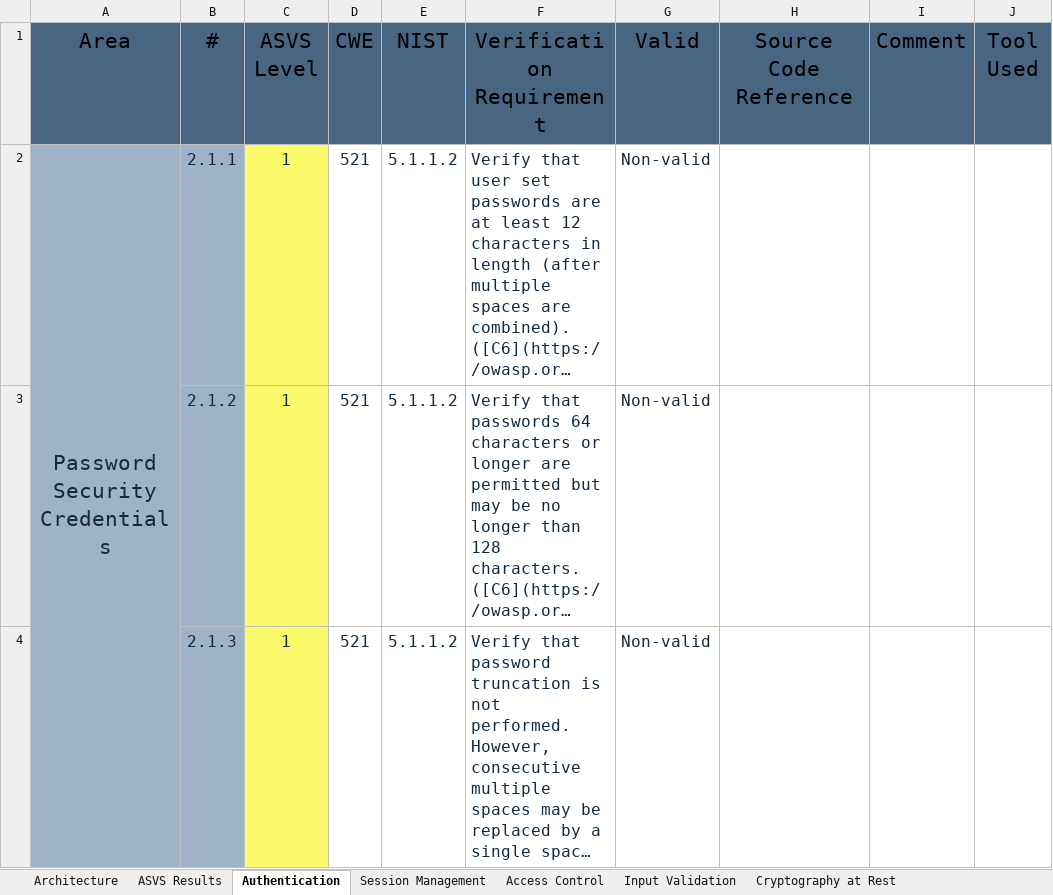
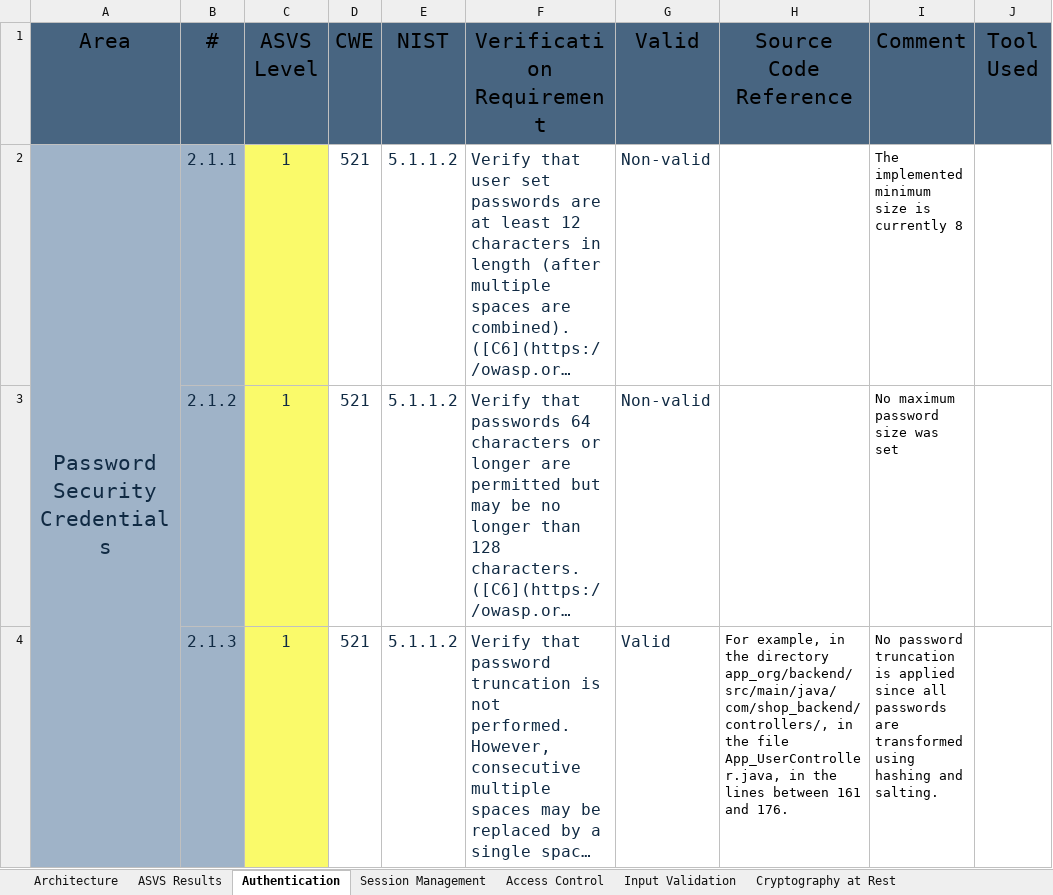
Before and after one commit to dianarrmiranda/2_Project_SIO, an Excel workbook: analysis/ASVS-checklist-new.xlsx, sheet Authentication, drawn as a sheet; only a part is shown; long unchanged cells end in …; values as stored, in another font and other column widths than the file's, no borders; the diff covers the shown part only; the diff names each change by its address in the sheet, - before the commit and + after, or states it on an @@ line.

```diff
--- a/analysis/ASVS-checklist-new.xlsx (sheet Authentication)
+++ b/analysis/ASVS-checklist-new.xlsx (sheet Authentication)
-I2 (Comment): (empty)
+I2 (Comment): The implemented minimum size is currently 8
-I3 (Comment): (empty)
+I3 (Comment): No maximum password size was set
-G4 (Valid): Non-valid
+G4 (Valid): Valid
-H4 (Source Code Reference): (empty)
+H4 (Source Code Reference): For example, in the directory app_org/backend/src/main/java/com/shop_backend/controllers/, in the file App_UserController.java, in the lines between 161 and 176.
-I4 (Comment): (empty)
+I4 (Comment): No password truncation is applied since all passwords are transformed using hashing and salting.
```
Also changed, not shown: 18 edited cells elsewhere in this sheet, sheet Files and Resources, sheet Architecture, sheet Web Services, sheet ASVS Results, sheet Malicious Code, sheet Session Management, 1 more sheet, charts or pictures, 3 other files.
